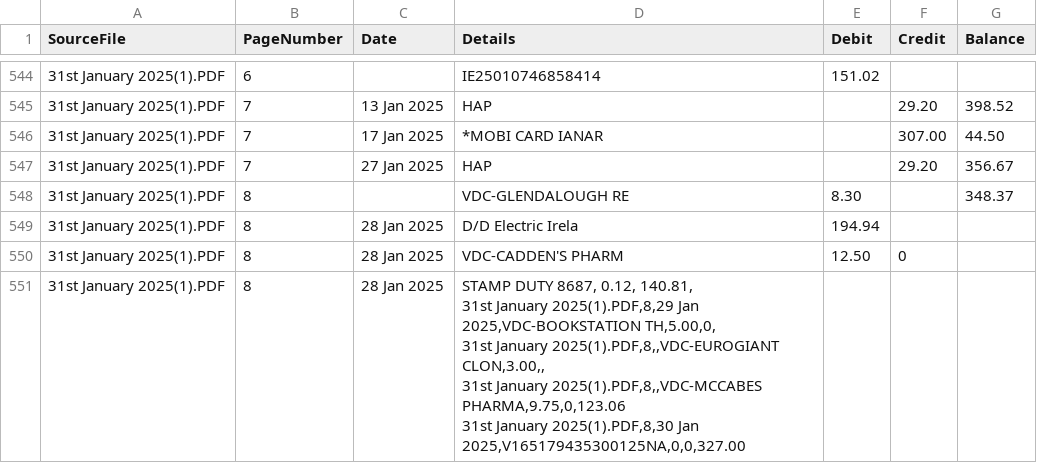
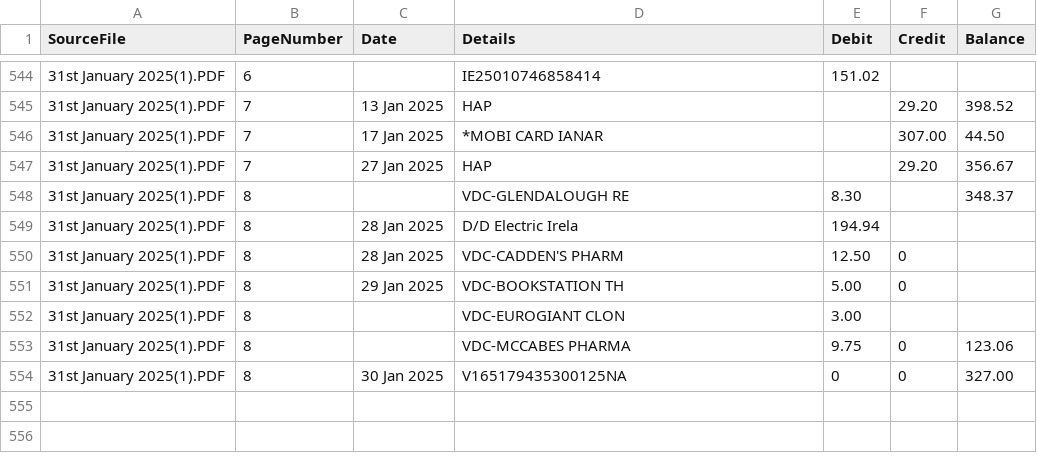
Before and after one commit to IanaraFer/Data-Transformation, a CSV file: output/year2025.csv, drawn as a sheet; only a part is shown, gaps mark what is left out; ↵ is a line break in a cell; the diff names each change by its address in the sheet, - before the commit and + after, or states it on an @@ line.

Commit message:
Fix formatting issue in year2025.csv

```diff
--- a/output/year2025.csv
+++ b/output/year2025.csv
-C551 (Date): 28 Jan 2025
+C551 (Date): 29 Jan 2025
-D551 (Details): STAMP DUTY 8687, 0.12, 140.81, ↵ 31st January 2025(1).PDF,8,29 Jan 2025,VDC-BOOKSTATION TH,5.00,0, ↵ 31st January 2025(1).PDF,8,,VDC-EUROGIANT CLON,3.00,, ↵ 31st January 2025(1).PDF,8,,VDC-MCCABES PHARMA,9.75,0,123.06 ↵ 31st January 2025(1).PDF,8,30 Jan 2025,V165179435300125NA,0,0,327.00
+D551 (Details): VDC-BOOKSTATION TH
-E551 (Debit): (empty)
+E551 (Debit): 5.00
-F551 (Credit): (empty)
+F551 (Credit): 0
+row 552: 31st January 2025(1).PDF | 8 |  | VDC-EUROGIANT CLON | 3.00
+row 553: 31st January 2025(1).PDF | 8 |  | VDC-MCCABES PHARMA | 9.75 | 0 | 123.06
+row 554: 31st January 2025(1).PDF | 8 | 30 Jan 2025 | V165179435300125NA | 0 | 0 | 327.00
```
